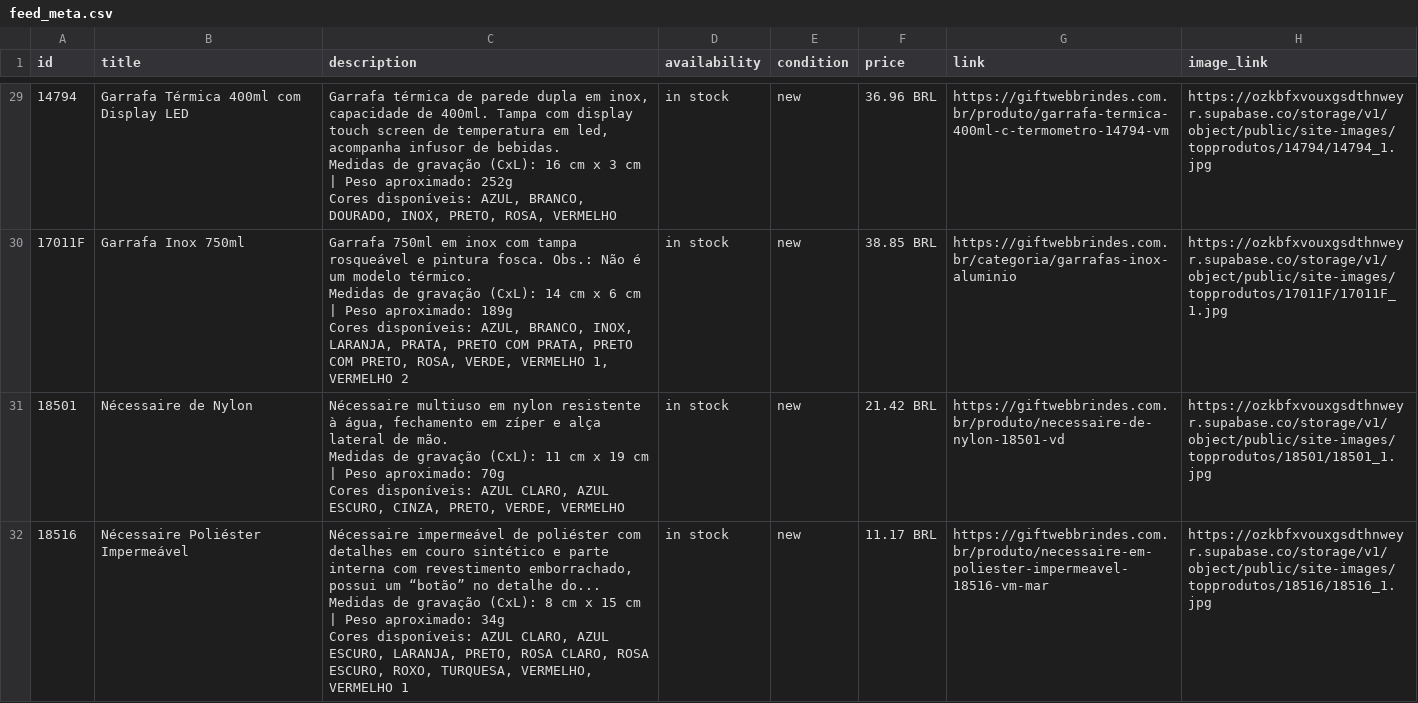
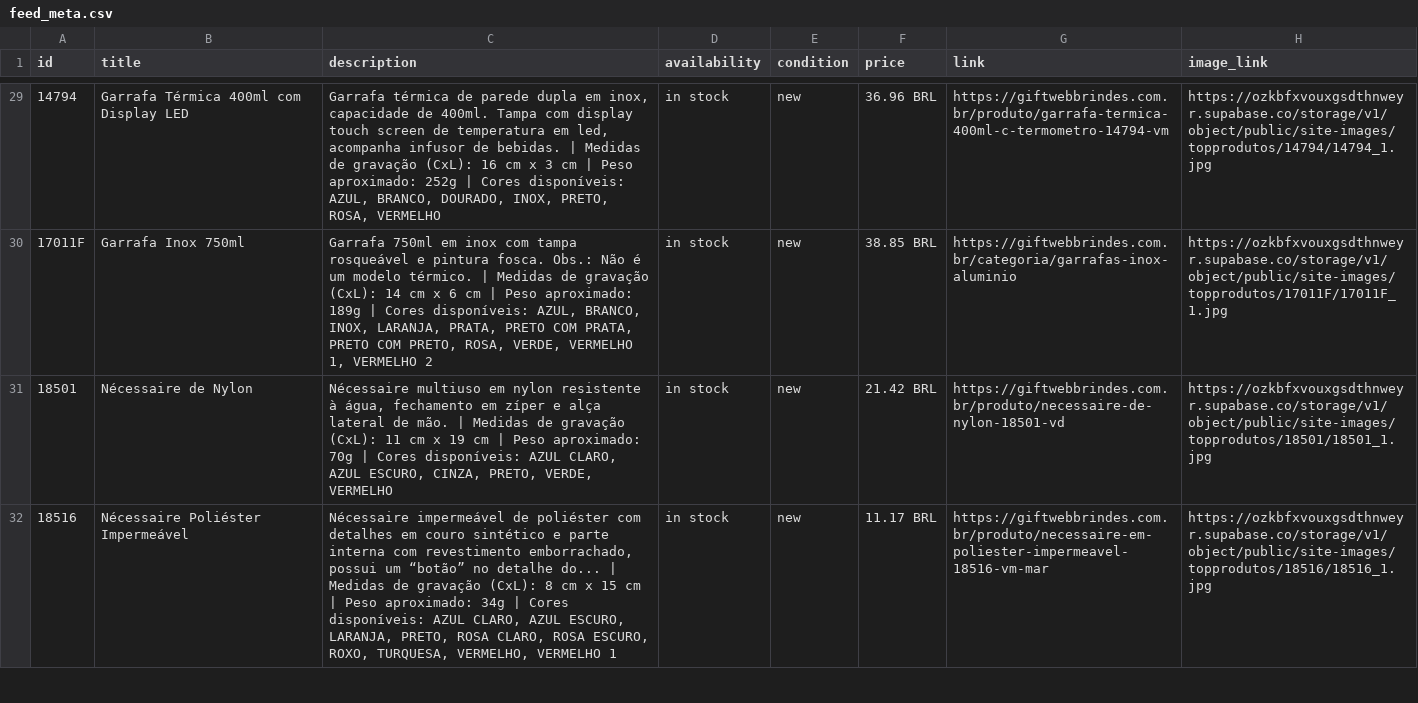
Before and after one commit to lfcechinel97-ux/giftweb, a CSV file: output/feed_meta.csv, drawn as a sheet; only a part is shown, gaps mark what is left out; ↵ is a line break in a cell; the diff covers the shown part only; the diff names each change by its address in the sheet, - before the commit and + after, or states it on an @@ line.

```diff
--- a/output/feed_meta.csv
+++ b/output/feed_meta.csv
-C29 (description): …de bebidas. ↵ Medidas de gravação (CxL): 16 cm x 3 cm | Peso aproximado: 252g ↵ Cores disponíveis:…
+C29 (description): …de bebidas. | Medidas de gravação (CxL): 16 cm x 3 cm | Peso aproximado: 252g | Cores disponíveis:…
-C30 (description): …modelo térmico. ↵ Medidas de gravação (CxL): 14 cm x 6 cm | Peso aproximado: 189g ↵ Cores disponíveis:…
+C30 (description): …modelo térmico. | Medidas de gravação (CxL): 14 cm x 6 cm | Peso aproximado: 189g | Cores disponíveis:…
-C31 (description): …de mão. ↵ Medidas de gravação (CxL): 11 cm x 19 cm | Peso aproximado: 70g ↵ Cores disponíveis:…
+C31 (description): …de mão. | Medidas de gravação (CxL): 11 cm x 19 cm | Peso aproximado: 70g | Cores disponíveis:…
-C32 (description): …detalhe do... ↵ Medidas de gravação (CxL): 8 cm x 15 cm | Peso aproximado: 34g ↵ Cores disponíveis:…
+C32 (description): …detalhe do... | Medidas de gravação (CxL): 8 cm x 15 cm | Peso aproximado: 34g | Cores disponíveis:…
```
Also changed, not shown: 36 edited cells elsewhere in this file, 3 other files.
